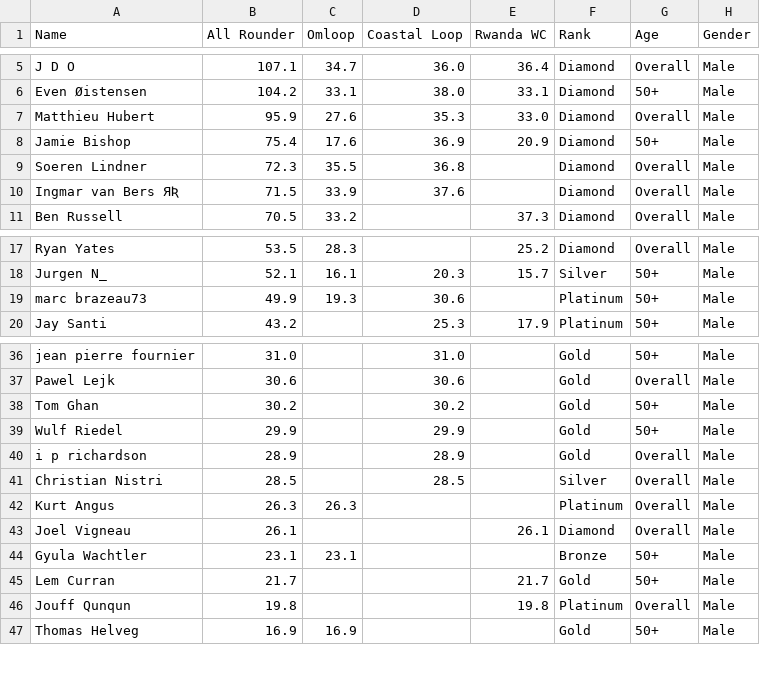
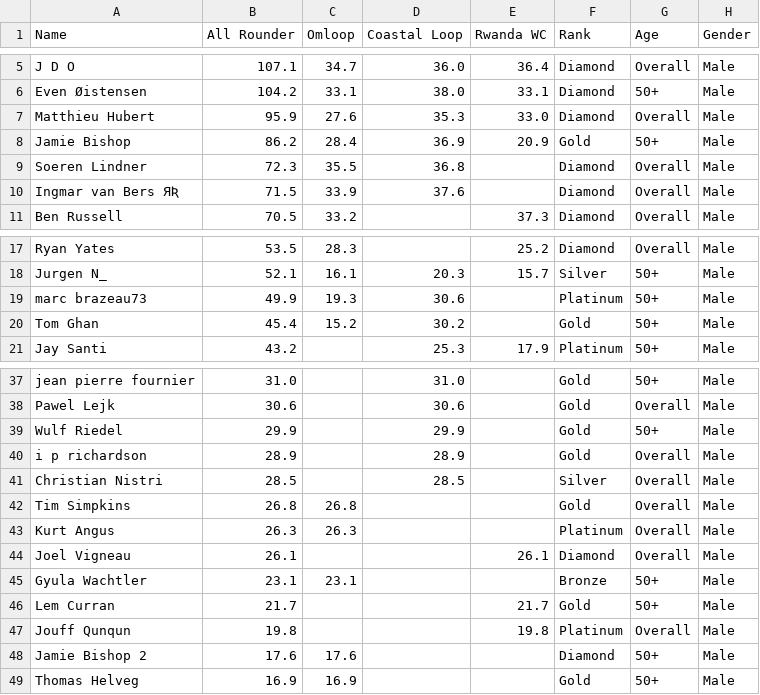
Before and after one commit to somaek/somaek.github.io, a CSV file: classicsL.csv, drawn as a sheet; only a part is shown, gaps mark what is left out.

Commit message:
Flat: latest data (2025-11-09T17:12:24.691Z) {   "date": "2025-11-09T17:12:24.691Z",   "files": [     {       "name": "arwr.csv",       "deltaBytes": 3,       "source": "https://docs.google.com/spreadsheets/d/e/2PACX-1vTFFpRBp56INVL1XqmHbGBrISvVdzqQ1C3N-sf9xox4oJugyPqYw7OwbxpkyolEjx8BPIkd7mb2ICza/pub?gid=745704294&single=true&output=csv"     },     {       "name": "classicsW.csv",       "deltaBytes": 215,       "source": "https://docs.google.com/spreadsheets/d/e/2PACX-1vRvhxu0K_Xo9xfMRuphtXMsu4NDZejmGdOMvQW-H1NackeL8_LvkIonBTkc2nAxAAJUbobOnL4E_dJh/pub?gid=1269985083&single=true&output=csv"     },     {       "name": "classicsL.csv",       "deltaBytes": 90,       "source": "https://docs.google.com/spreadsheets/d/e/2PACX-1vRvhxu0K_Xo9xfMRuphtXMsu4NDZejmGdOMvQW-H1NackeL8_LvkIonBTkc2nAxAAJUbobOnL4E_dJh/pub?gid=1430084053&single=true&output=csv"     }   ] }

```diff
--- a/classicsL.csv
+++ b/classicsL.csv
@@ -7,3 +7,3 @@ Even Øistensen,104.2,33.1,38.0,33.1,Diamond,50+,Male
 Matthieu Hubert,95.9,27.6,35.3,33.0,Diamond,Overall,Male
-Jamie Bishop,75.4,17.6,36.9,20.9,Diamond,50+,Male
+Jamie Bishop,86.2,28.4,36.9,20.9,Gold,50+,Male
 Soeren Lindner,72.3,35.5,36.8,,Diamond,Overall,Male
@@ -19,2 +19,3 @@ Jurgen N_,52.1,16.1,20.3,15.7,Silver,50+,Male
 marc brazeau73,49.9,19.3,30.6,,Platinum,50+,Male
+Tom Ghan,45.4,15.2,30.2,,Gold,50+,Male
 Jay  Santi,43.2,,25.3,17.9,Platinum,50+,Male
@@ -37,3 +38,2 @@ jean pierre fournier,31.0,,31.0,,Gold,50+,Male
 Pawel Lejk,30.6,,30.6,,Gold,Overall,Male
-Tom Ghan,30.2,,30.2,,Gold,50+,Male
 Wulf Riedel,29.9,,29.9,,Gold,50+,Male
@@ -41,2 +41,3 @@ i p richardson,28.9,,28.9,,Gold,Overall,Male
 Christian Nistri,28.5,,28.5,,Silver,Overall,Male
+Tim Simpkins,26.8,26.8,,,Gold,Overall,Male
 Kurt Angus,26.3,26.3,,,Platinum,Overall,Male
@@ -46,2 +47,3 @@ Lem Curran,21.7,,,21.7,Gold,50+,Male
 Jouff Qunqun,19.8,,,19.8,Platinum,Overall,Male
+Jamie Bishop 2,17.6,17.6,,,Diamond,50+,Male
 Thomas Helveg,16.9,16.9,,,Gold,50+,Male
```
Also changed, not shown: arwr.csv, classicsW.csv.
